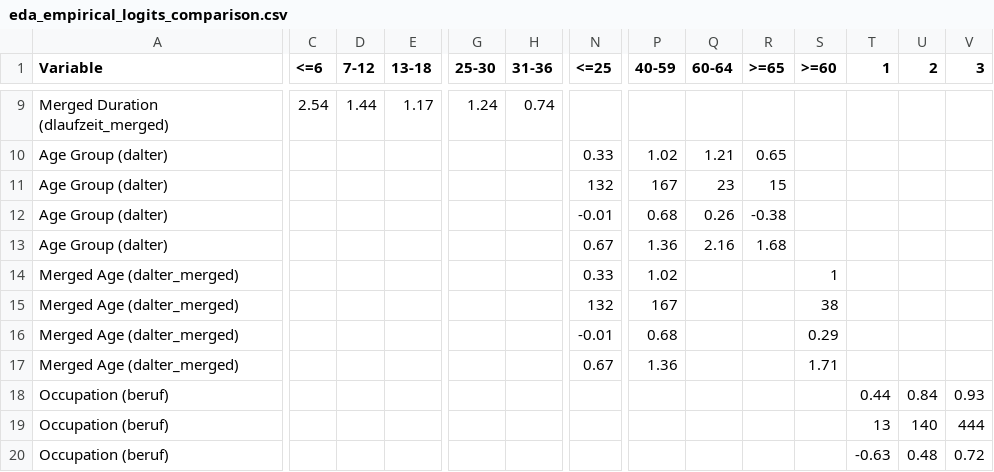
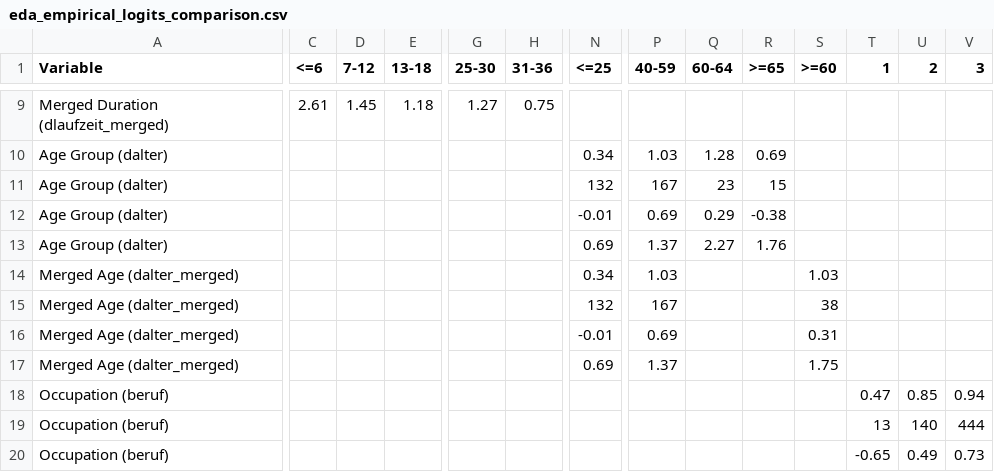
Before and after one commit to PascalMarcel0702/credit-risk-modeling, a CSV file: output/tables/eda_empirical_logits_comparison.csv, drawn as a sheet; only a part is shown, gaps mark what is left out; the diff covers the shown part only; the diff names each change by its address in the sheet, - before the commit and + after, or states it on an @@ line.

```diff
--- a/output/tables/eda_empirical_logits_comparison.csv
+++ b/output/tables/eda_empirical_logits_comparison.csv
-C9 (<=6): 2.54
+C9 (<=6): 2.61
-D9 (7-12): 1.44
+D9 (7-12): 1.45
-E9 (13-18): 1.17
+E9 (13-18): 1.18
-G9 (25-30): 1.24
+G9 (25-30): 1.27
-H9 (31-36): 0.74
+H9 (31-36): 0.75
-N10 (<=25): 0.33
+N10 (<=25): 0.34
-P10 (40-59): 1.02
+P10 (40-59): 1.03
-Q10 (60-64): 1.21
+Q10 (60-64): 1.28
-R10 (>=65): 0.65
+R10 (>=65): 0.69
-P12 (40-59): 0.68
+P12 (40-59): 0.69
-Q12 (60-64): 0.26
+Q12 (60-64): 0.29
-N13 (<=25): 0.67
+N13 (<=25): 0.69
-P13 (40-59): 1.36
+P13 (40-59): 1.37
-Q13 (60-64): 2.16
+Q13 (60-64): 2.27
-R13 (>=65): 1.68
+R13 (>=65): 1.76
-N14 (<=25): 0.33
+N14 (<=25): 0.34
-P14 (40-59): 1.02
+P14 (40-59): 1.03
-S14 (>=60): 1
+S14 (>=60): 1.03
-P16 (40-59): 0.68
+P16 (40-59): 0.69
-S16 (>=60): 0.29
+S16 (>=60): 0.31
-N17 (<=25): 0.67
+N17 (<=25): 0.69
-P17 (40-59): 1.36
+P17 (40-59): 1.37
-S17 (>=60): 1.71
+S17 (>=60): 1.75
-T18 (1): 0.44
+T18 (1): 0.47
-U18 (2): 0.84
+U18 (2): 0.85
-V18 (3): 0.93
+V18 (3): 0.94
-T20 (1): -0.63
+T20 (1): -0.65
-U20 (2): 0.48
+U20 (2): 0.49
-V20 (3): 0.72
+V20 (3): 0.73
```
Also changed, not shown: 1 added row, 1 removed row and 33 edited cells elsewhere in this file, output/tables/eda_empirical_logits_summary.csv, output/tables/odds_ratios.csv, 11 other files.
